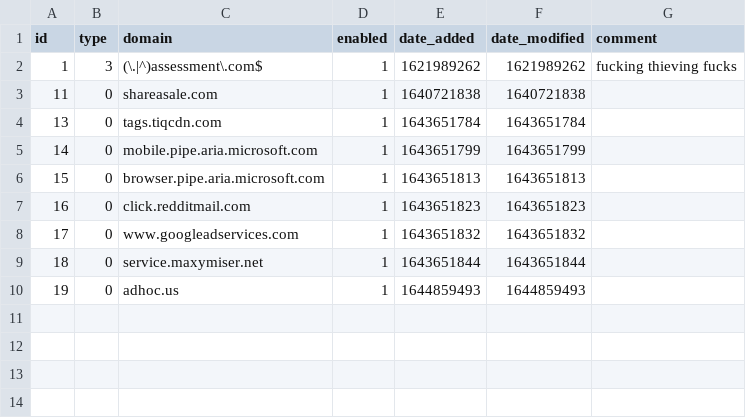
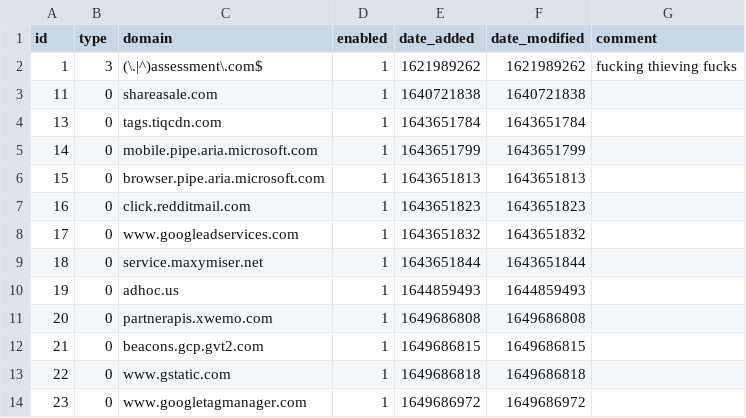
Before and after one commit to johannagnarsson/my-pihole-lists, a CSV file: domainlist.csv, drawn as a sheet.

Commit message:
Updated April 11, 2022  7:00pm

```diff
--- a/domainlist.csv
+++ b/domainlist.csv
@@ -10 +10,5 @@ id,type,domain,enabled,date_added,date_modified,comment
 19,0,adhoc.us,1,1644859493,1644859493,
+20,0,partnerapis.xwemo.com,1,1649686808,1649686808,
+21,0,beacons.gcp.gvt2.com,1,1649686815,1649686815,
+22,0,www.gstatic.com,1,1649686818,1649686818,
+23,0,www.googletagmanager.com,1,1649686972,1649686972,
```
